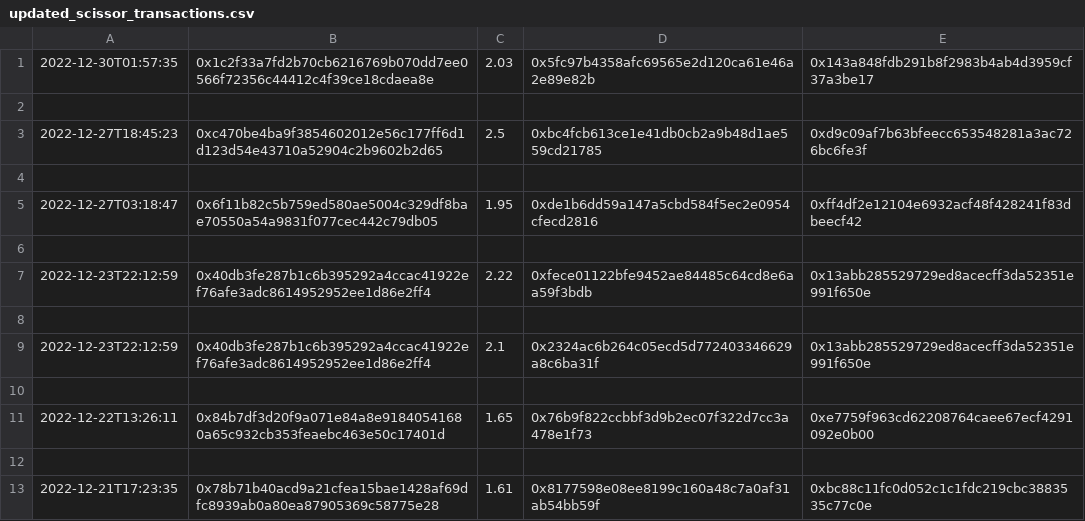
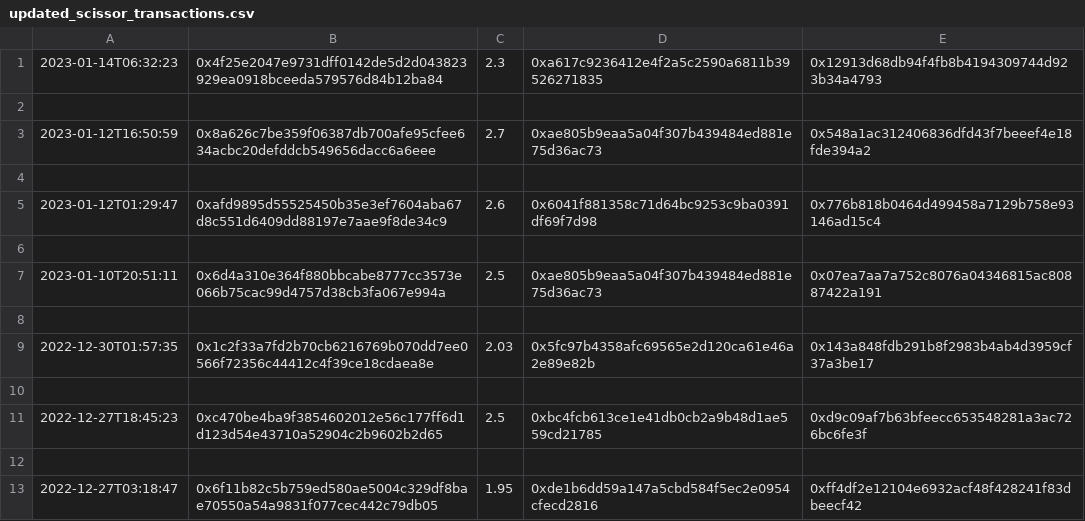
Before and after one commit to Kdot729/Plotly-Data-Visualization, a CSV file: csv/updated_scissor_transactions.csv, drawn as a sheet; only a part is shown; the shorter side is filled out with more unchanged rows; the diff names each change by its address in the sheet, - before the commit and + after, or states it on an @@ line.

```diff
--- a/csv/updated_scissor_transactions.csv
+++ b/csv/updated_scissor_transactions.csv
+row 1: 2023-01-14T06:32:23 | 0x4f25e2047e9731dff0142de5d2d043823929ea0918bceeda579576d84b12ba84 | 2.3 | 0xa617c9236412e4f2a5c2590a6811b39526271835 | 0x12913d68db94f4fb8b4194309744d923b34a4793
+row 2: (empty)
+row 3: 2023-01-12T16:50:59 | 0x8a626c7be359f06387db700afe95cfee634acbc20defddcb549656dacc6a6eee | 2.7 | 0xae805b9eaa5a04f307b439484ed881e75d36ac73 | 0x548a1ac312406836dfd43f7beeef4e18fde394a2
+row 4: (empty)
+row 5: 2023-01-12T01:29:47 | 0xafd9895d55525450b35e3ef7604aba67d8c551d6409dd88197e7aae9f8de34c9 | 2.6 | 0x6041f881358c71d64bc9253c9ba0391df69f7d98 | 0x776b818b0464d499458a7129b758e93146ad15c4
+row 6: (empty)
+row 7: 2023-01-10T20:51:11 | 0x6d4a310e364f880bbcabe8777cc3573e066b75cac99d4757d38cb3fa067e994a | 2.5 | 0xae805b9eaa5a04f307b439484ed881e75d36ac73 | 0x07ea7aa7a752c8076a04346815ac80887422a191
+row 8: (empty)
```
Also changed, not shown: csv/updated_tape_transactions.csv, csv/updated_thimble_transactions.csv.
